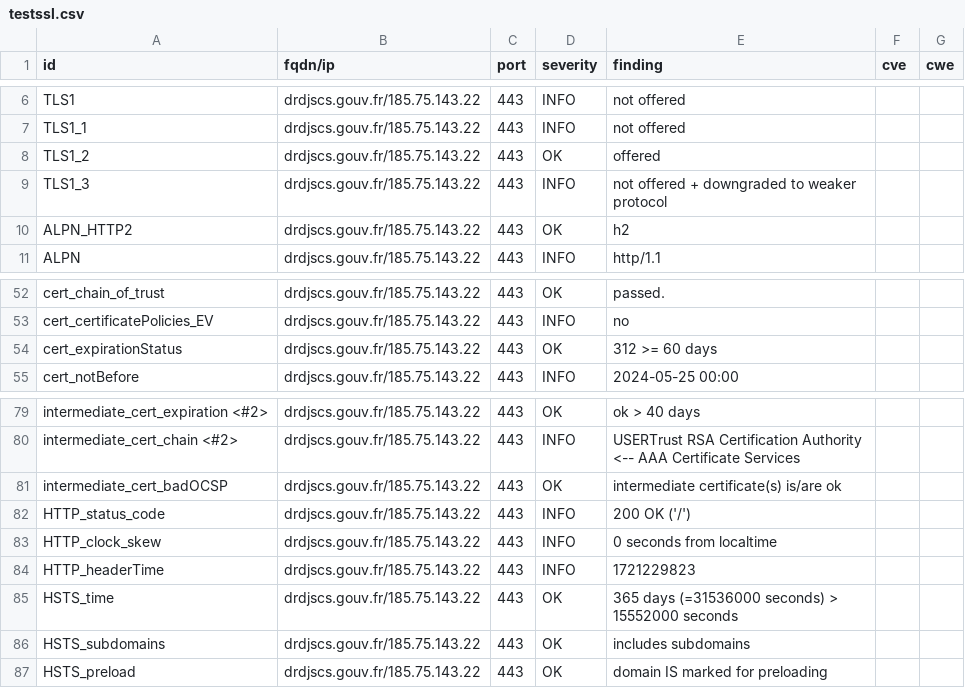
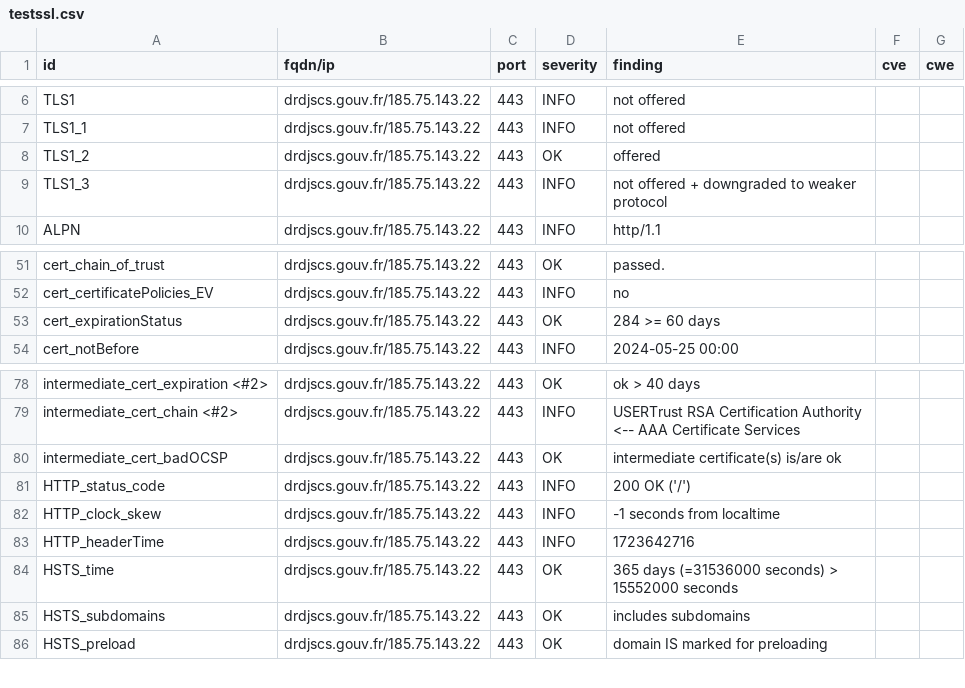
Before and after one commit to GKO-org/dashlordPrd3, a CSV file: results/aHR0cHM6Ly9kcmRqc2NzLmdvdXYuZnI=/testssl.csv, drawn as a sheet; only a part is shown, gaps mark what is left out.

Commit message:
update: https://drdjscs.gouv.fr

```diff
--- a/results/aHR0cHM6Ly9kcmRqc2NzLmdvdXYuZnI=/testssl.csv
+++ b/results/aHR0cHM6Ly9kcmRqc2NzLmdvdXYuZnI=/testssl.csv
@@ -9,3 +9,2 @@
 "TLS1_3","drdjscs.gouv.fr/185.75.143.22","443","INFO","not offered + downgraded to weaker protocol","",""
-"ALPN_HTTP2","drdjscs.gouv.fr/185.75.143.22","443","OK","h2","",""
 "ALPN","drdjscs.gouv.fr/185.75.143.22","443","INFO","http/1.1","",""
@@ -53,3 +52,3 @@
 "cert_certificatePolicies_EV","drdjscs.gouv.fr/185.75.143.22","443","INFO","no","",""
-"cert_expirationStatus","drdjscs.gouv.fr/185.75.143.22","443","OK","312 >= 60 days","",""
+"cert_expirationStatus","drdjscs.gouv.fr/185.75.143.22","443","OK","284 >= 60 days","",""
 "cert_notBefore","drdjscs.gouv.fr/185.75.143.22","443","INFO","2024-05-25 00:00","",""
@@ -82,4 +81,4 @@
 "HTTP_status_code","drdjscs.gouv.fr/185.75.143.22","443","INFO","200 OK ('/')","",""
-"HTTP_clock_skew","drdjscs.gouv.fr/185.75.143.22","443","INFO","0 seconds from localtime","",""
-"HTTP_headerTime","drdjscs.gouv.fr/185.75.143.22","443","INFO","1721229823","",""
+"HTTP_clock_skew","drdjscs.gouv.fr/185.75.143.22","443","INFO","-1 seconds from localtime","",""
+"HTTP_headerTime","drdjscs.gouv.fr/185.75.143.22","443","INFO","1723642716","",""
 "HSTS_time","drdjscs.gouv.fr/185.75.143.22","443","OK","365 days (=31536000 seconds) > 15552000 seconds","",""
```
Also changed, not shown: 10 other files.
